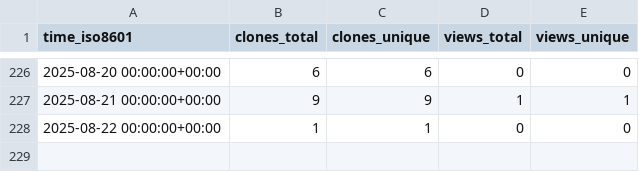
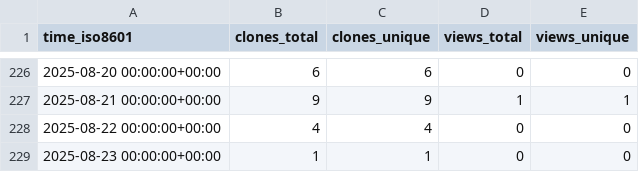
Before and after one commit to PennSIVE/ComBatFamQC, a CSV file: PennSIVE/ComBatFamQC/ghrs-data/views_clones_aggregate.csv, drawn as a sheet; only a part is shown, gaps mark what is left out.

```diff
--- a/PennSIVE/ComBatFamQC/ghrs-data/views_clones_aggregate.csv
+++ b/PennSIVE/ComBatFamQC/ghrs-data/views_clones_aggregate.csv
@@ -227,2 +227,3 @@ time_iso8601,clones_total,clones_unique,views_total,views_unique
 2025-08-21 00:00:00+00:00,9,9,1,1
-2025-08-22 00:00:00+00:00,1,1,0,0
+2025-08-22 00:00:00+00:00,4,4,0,0
+2025-08-23 00:00:00+00:00,1,1,0,0
```
Also changed, not shown: 1 other file.
